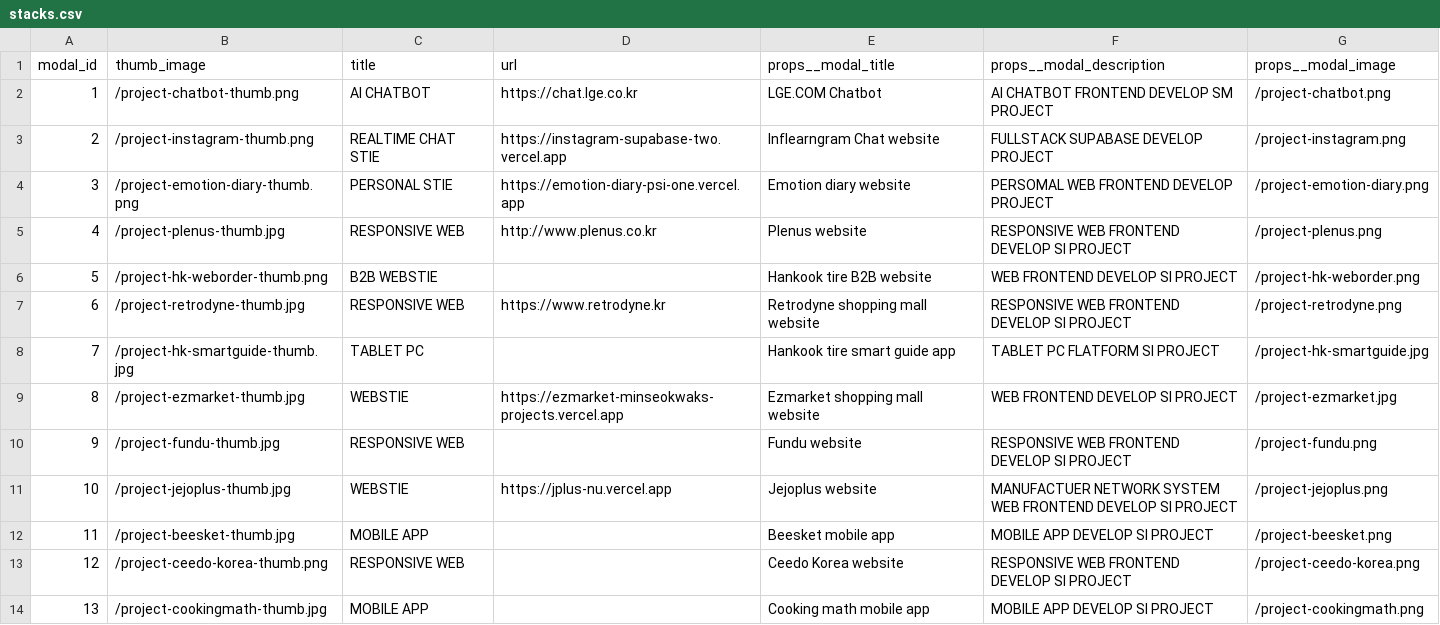
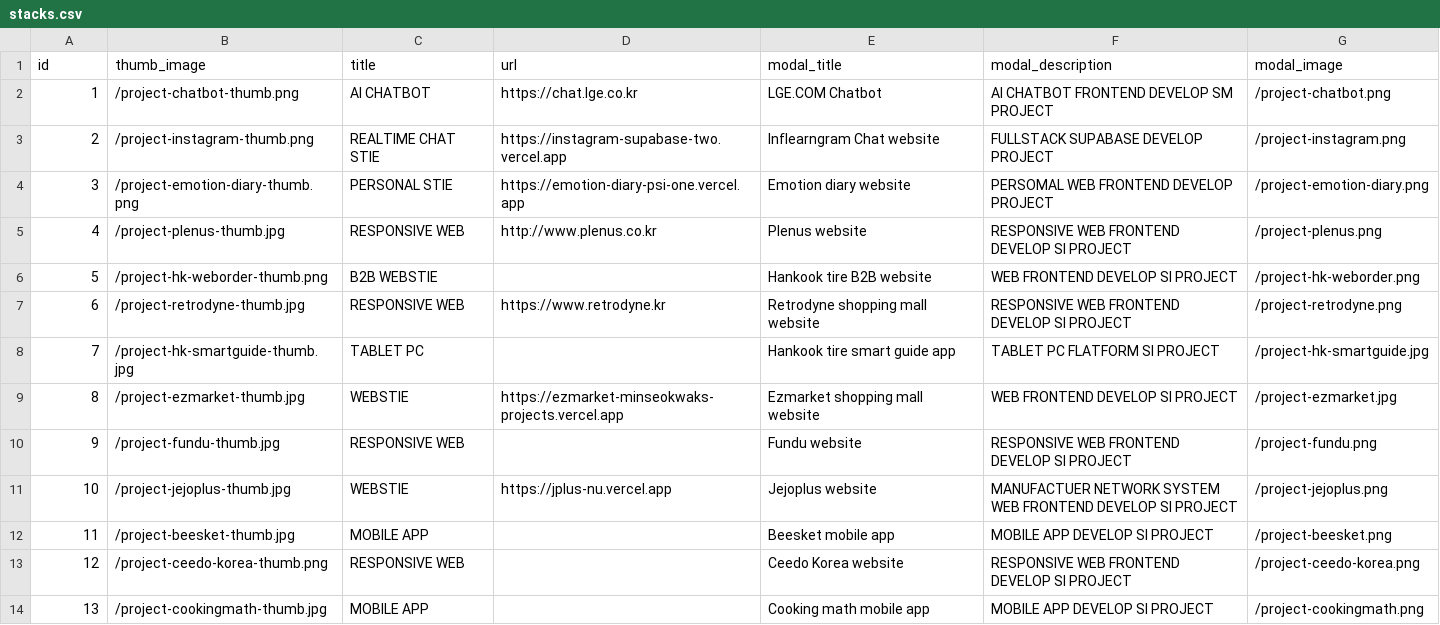
Before and after one commit to MS-Kwak/msk-project, a CSV file: mock/stacks.csv, drawn as a sheet.

```diff
--- a/mock/stacks.csv
+++ b/mock/stacks.csv
@@ -1,2 +1,2 @@
-"modal_id","thumb_image","title","url","props__modal_title","props__modal_description","props__modal_image"
+"id","thumb_image","title","url","modal_title","modal_description","modal_image"
 "1","/project-chatbot-thumb.png","AI CHATBOT","https://chat.lge.co.kr","LGE.COM Chatbot","AI CHATBOT FRONTEND DEVELOP SM PROJECT","/project-chatbot.png"
```
Also changed, not shown: 44 other files.
